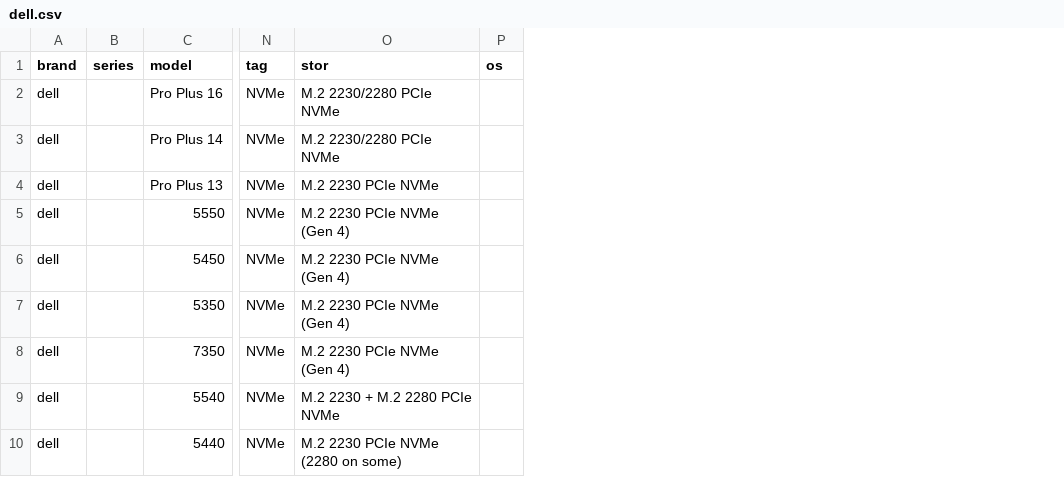
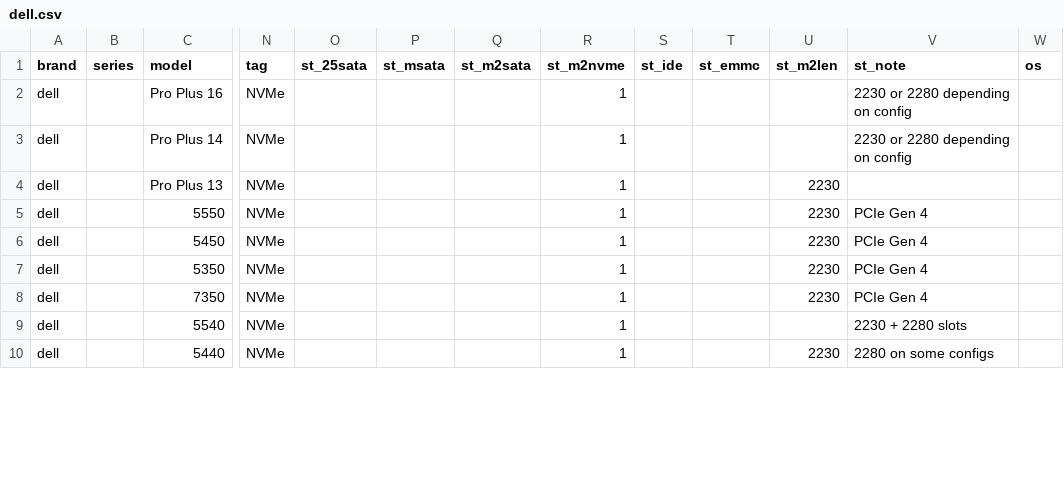
Before and after one commit to Regular-2000/laptop-specs, a CSV file: dell.csv, drawn as a sheet; only a part is shown, gaps mark what is left out; removed rows and columns are numbered as before the commit, all else as after; the diff names each change by its address in the sheet, - before the commit and + after, or states it on an @@ line.

```diff
--- a/dell.csv
+++ b/dell.csv
-column O (stor), rows 2-10: M.2 2230/2280 PCIe NVMe | M.2 2230/2280 PCIe NVMe | M.2 2230 PCIe NVMe | M.2 2230 PCIe NVMe (Gen 4) | M.2 2230 PCIe NVMe (Gen 4) | M.2 2230 PCIe NVMe (Gen 4) | M.2 2230 PCIe NVMe (Gen 4) | M.2 2230 + M.2 2280 PCIe NVMe | M.2 2230 PCIe NVMe (2280 on some)
+column O (st_25sata), empty
+column P (st_msata), empty
+column Q (st_m2sata), empty
+column R (st_m2nvme), rows 2-10: all 1
+column S (st_ide), empty
+column T (st_emmc), empty
+column U (st_m2len), rows 4-10: 2230 | 2230 | 2230 | 2230 | 2230 |  | 2230
+column V (st_note), rows 2-10: 2230 or 2280 depending on config | 2230 or 2280 depending on config |  | PCIe Gen 4 | PCIe Gen 4 | PCIe Gen 4 | PCIe Gen 4 | 2230 + 2280 slots | 2280 on some configs
```
Also changed, not shown: hp.csv, thinkpad.csv, 4 other files.
